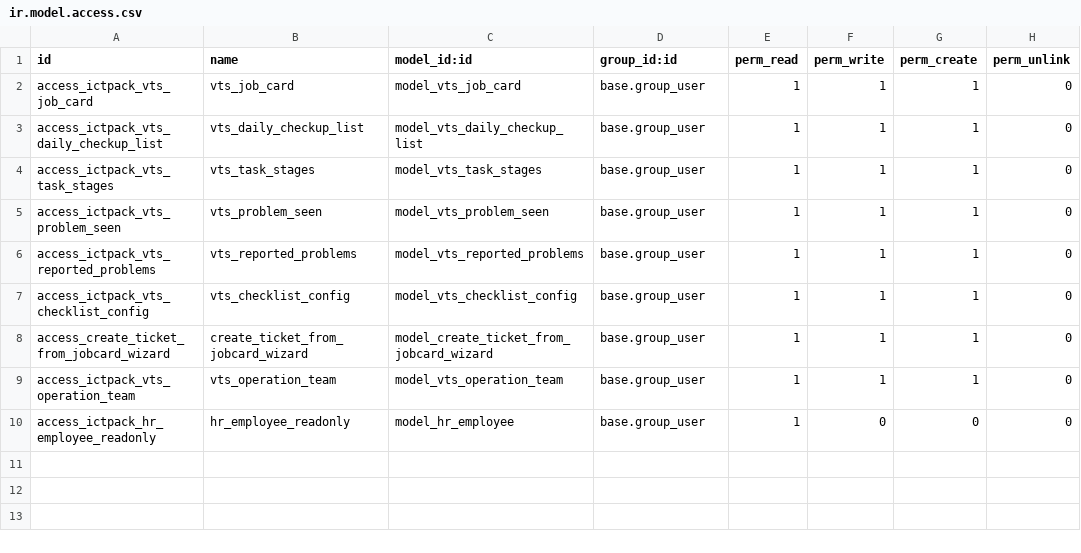
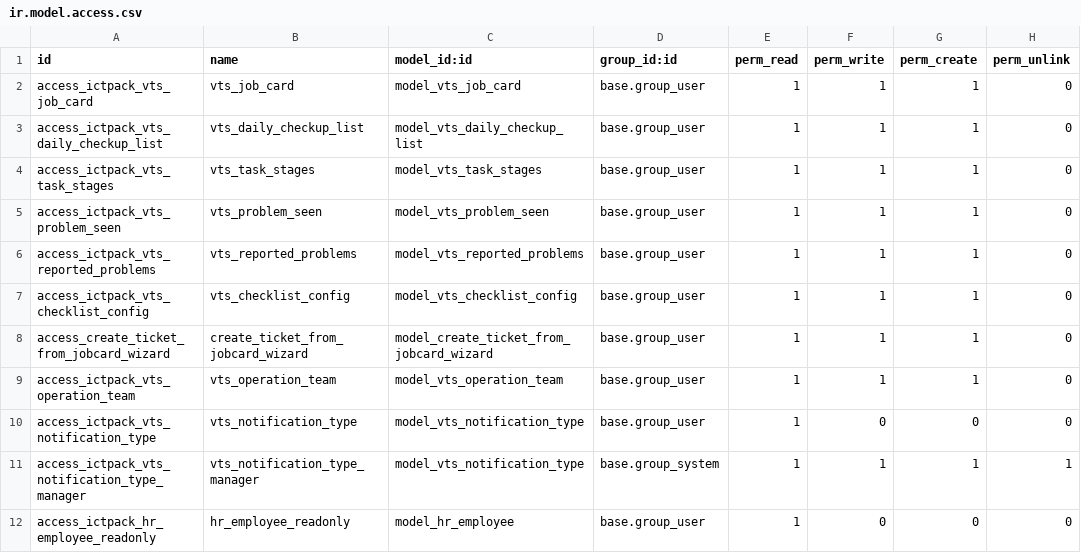
Before and after one commit to halidi-hamidu/webcooperationltd, a CSV file: custom-addons/ictpack_vts/security/ir.model.access.csv, drawn as a sheet; the diff names each change by its address in the sheet, - before the commit and + after, or states it on an @@ line.

Commit message:
feat: add approval request model and views; implement expense creation and notification features

```diff
--- a/custom-addons/ictpack_vts/security/ir.model.access.csv
+++ b/custom-addons/ictpack_vts/security/ir.model.access.csv
+row 10: access_ictpack_vts_notification_type | vts_notification_type | model_vts_notification_type | base.group_user | 1 | 0 | 0 | 0
+row 11: access_ictpack_vts_notification_type_manager | vts_notification_type_manager | model_vts_notification_type | base.group_system | 1 | 1 | 1 | 1
```
Also changed, not shown: 11 other files.
